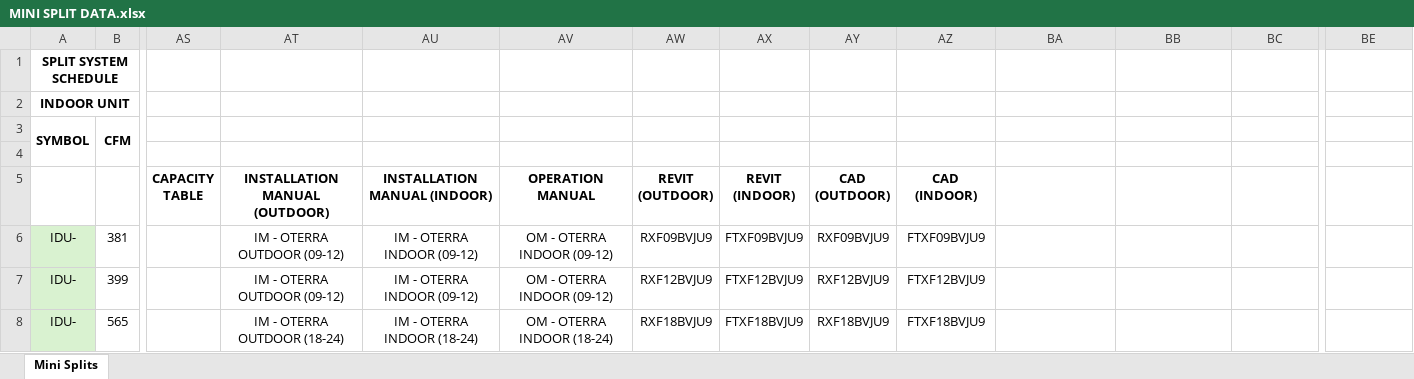
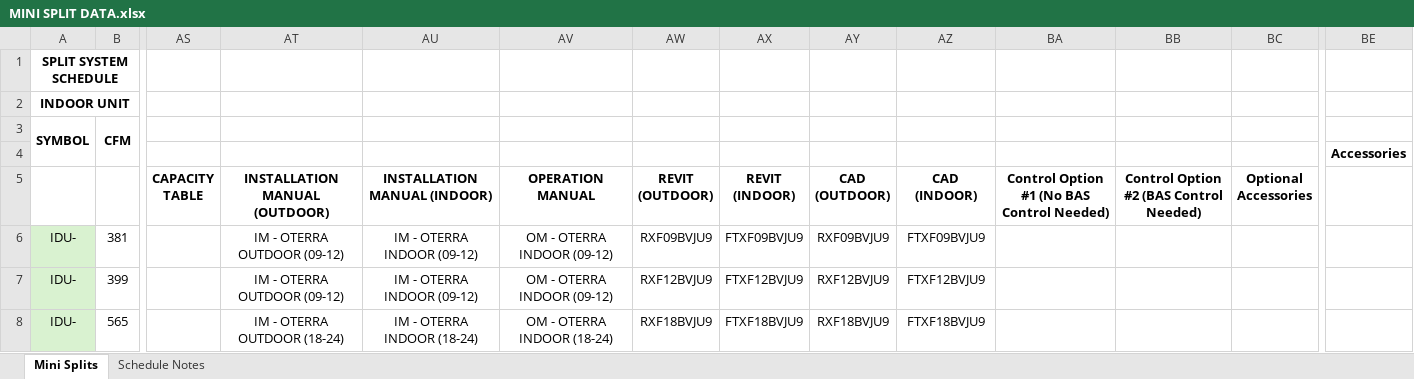
Before and after one commit to eacreel/hhpro-hvac, an Excel workbook: DATA/MINI SPLIT DATA.xlsx, sheet Mini Splits, drawn as a sheet; only a part is shown, gaps mark what is left out; values as stored, in another font and other column widths than the file's, no borders; the diff covers the shown part only; the diff names each change by its address in the sheet, - before the commit and + after, or states it on an @@ line.

```diff
--- a/DATA/MINI SPLIT DATA.xlsx (sheet Mini Splits)
+++ b/DATA/MINI SPLIT DATA.xlsx (sheet Mini Splits)
+sheet tab: Schedule Notes
-BE4: (empty)
+BE4: Accessories
-BA5: (empty)
+BA5: Control Option #1 (No BAS Control Needed)
-BB5: (empty)
+BB5: Control Option #2 (BAS Control Needed)
-BC5: (empty)
+BC5: Optional Accessories
```
Also changed, not shown: merged cells elsewhere in this sheet, DATA/GAS PACKS DATA.xlsx, DATA/GAS PACKS SCHEDULE.xlsx, 16 other files.
